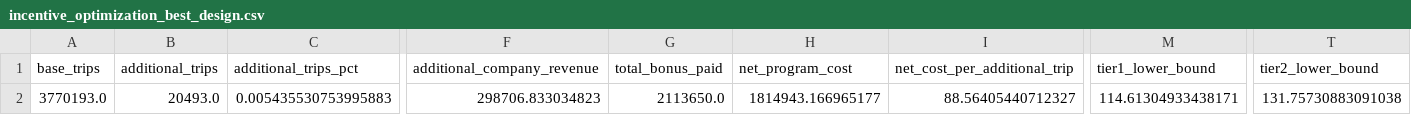
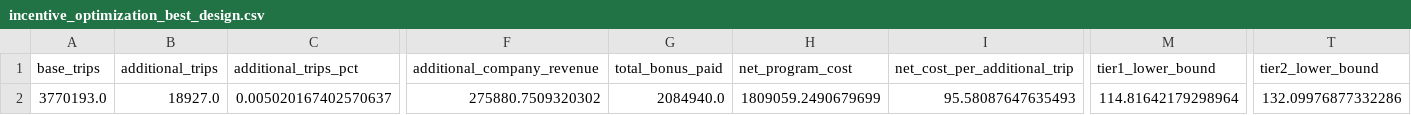
Before and after one commit to JulianStreyczek/data-driven-incentive-design, a CSV file: outputs/incentive_optimization_best_design.csv, drawn as a sheet; only a part is shown, gaps mark what is left out; the diff names each change by its address in the sheet, - before the commit and + after, or states it on an @@ line.

```diff
--- a/outputs/incentive_optimization_best_design.csv
+++ b/outputs/incentive_optimization_best_design.csv
-B2 (additional_trips): 20493.0
+B2 (additional_trips): 18927.0
-C2 (additional_trips_pct): 0.005435530753995883
+C2 (additional_trips_pct): 0.005020167402570637
-F2 (additional_company_revenue): 298706.833034823
+F2 (additional_company_revenue): 275880.7509320302
-G2 (total_bonus_paid): 2113650.0
+G2 (total_bonus_paid): 2084940.0
-H2 (net_program_cost): 1814943.166965177
+H2 (net_program_cost): 1809059.2490679699
-I2 (net_cost_per_additional_trip): 88.56405440712327
+I2 (net_cost_per_additional_trip): 95.58087647635493
-M2 (tier1_lower_bound): 114.61304933438171
+M2 (tier1_lower_bound): 114.81642179298964
-T2 (tier2_lower_bound): 131.75730883091038
+T2 (tier2_lower_bound): 132.09976877332286
```
Also changed, not shown: outputs/driver_day_model_summary.csv, outputs/incentive_optimization_results.csv, 9 other files.
